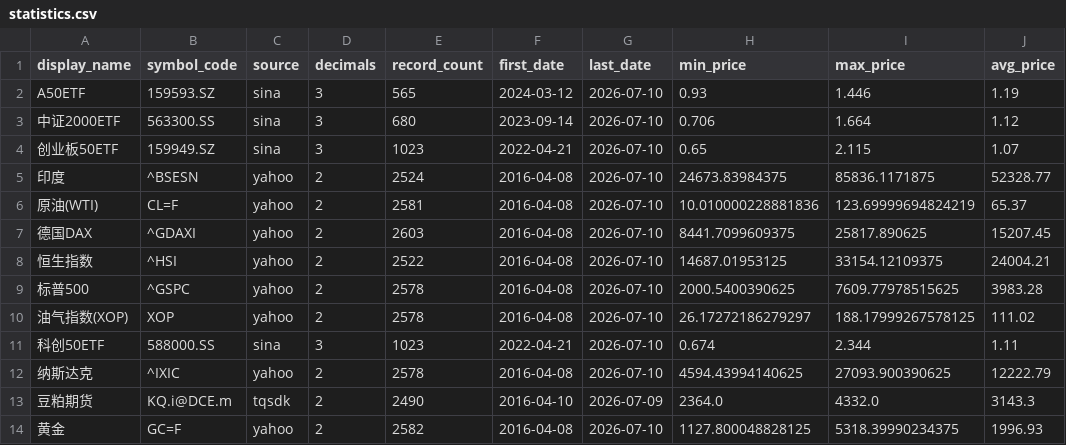
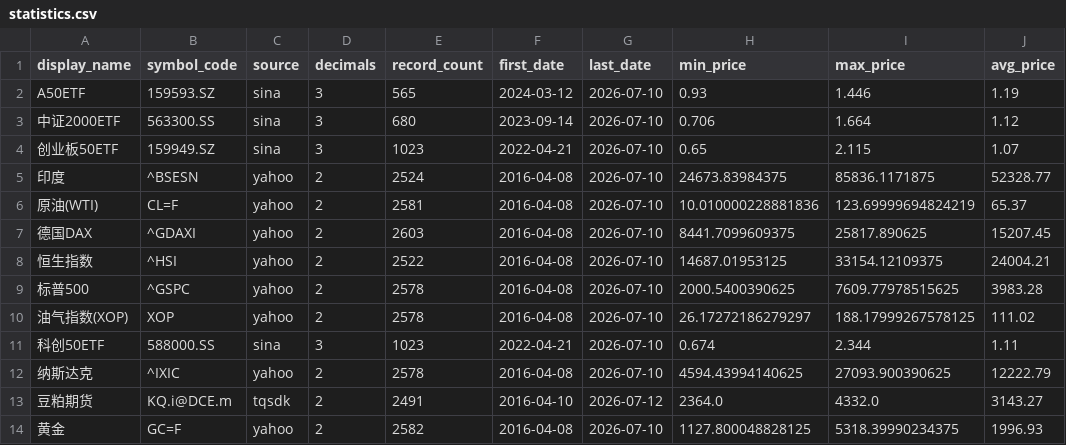
Before and after one commit to cc1024/market-data, a CSV file: data/statistics.csv, drawn as a sheet.

```diff
--- a/data/statistics.csv
+++ b/data/statistics.csv
@@ -12,3 +12,3 @@ A50ETF,159593.SZ,sina,3,565,2024-03-12,2026-07-10,0.93,1.446,1.19
 纳斯达克,^IXIC,yahoo,2,2578,2016-04-08,2026-07-10,4594.43994140625,27093.900390625,12222.79
-豆粕期货,KQ.i@DCE.m,tqsdk,2,2490,2016-04-10,2026-07-09,2364.0,4332.0,3143.3
+豆粕期货,KQ.i@DCE.m,tqsdk,2,2491,2016-04-10,2026-07-12,2364.0,4332.0,3143.27
 黄金,GC=F,yahoo,2,2582,2016-04-08,2026-07-10,1127.800048828125,5318.39990234375,1996.93
```
Also changed, not shown: data/latest_prices.csv, data/latest_prices_display.csv, 6 other files.
